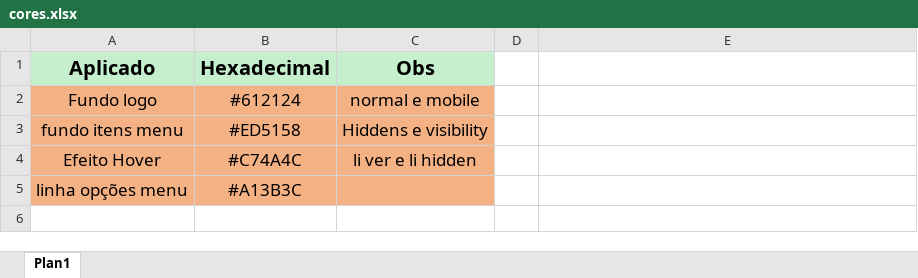
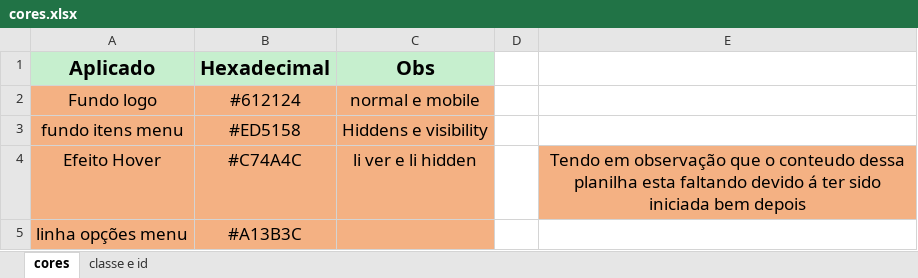
Before and after one commit to DanMarzo/sitePessoal, an Excel workbook: cores.xlsx, sheet cores, drawn as a sheet; values as stored, in another font and other column widths than the file's, no borders; the diff names each change by its address in the sheet, - before the commit and + after, or states it on an @@ line.

Commit message:
Edição para classes e ids

```diff
--- a/cores.xlsx (sheet cores)
+++ b/cores.xlsx (sheet cores)
-sheet tab: Plan1
+sheet tab: cores
+sheet tab: classe e id
-E4: (empty)
+E4: Tendo em observação que o conteudo dessa planilha esta faltando devido á ter sido iniciada bem depois
-E4 fill: none
+E4 fill: #F4B183
```
